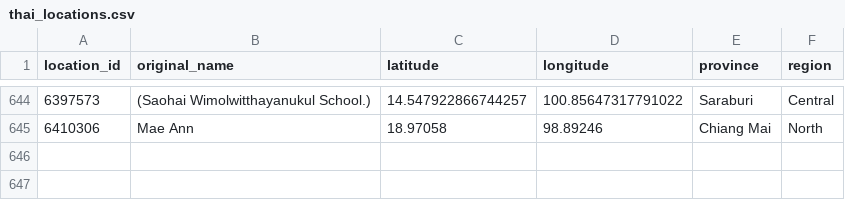
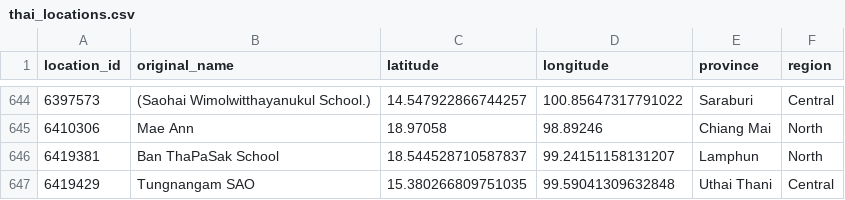
Before and after one commit to Nobpanat/thai-pm25-data-pipeline, a CSV file: data/thai_locations.csv, drawn as a sheet; only a part is shown, gaps mark what is left out; the diff names each change by its address in the sheet, - before the commit and + after, or states it on an @@ line.

Commit message:
Add new locations to thai_locations.csv

```diff
--- a/data/thai_locations.csv
+++ b/data/thai_locations.csv
+row 646: 6419381 | Ban ThaPaSak School | 18.544528710587837 | 99.24151158131207 | Lamphun | North
+row 647: 6419429 | Tungnangam SAO | 15.380266809751035 | 99.59041309632848 | Uthai Thani | Central
```
